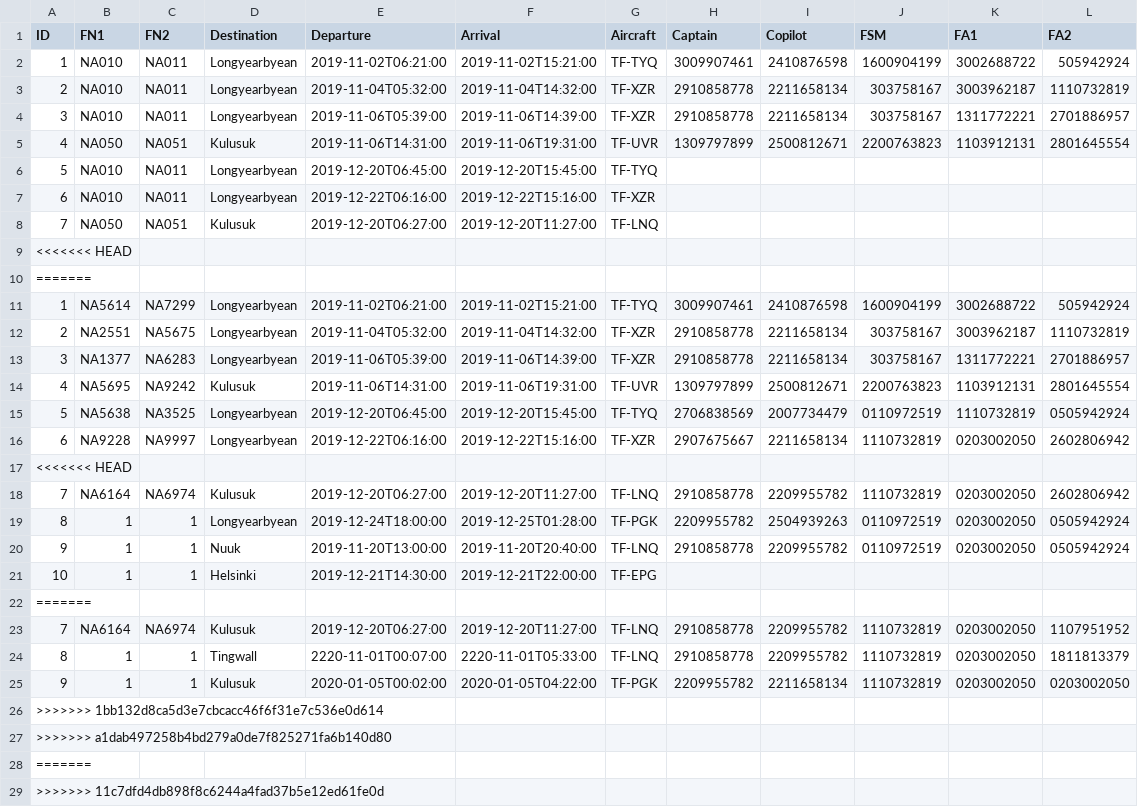
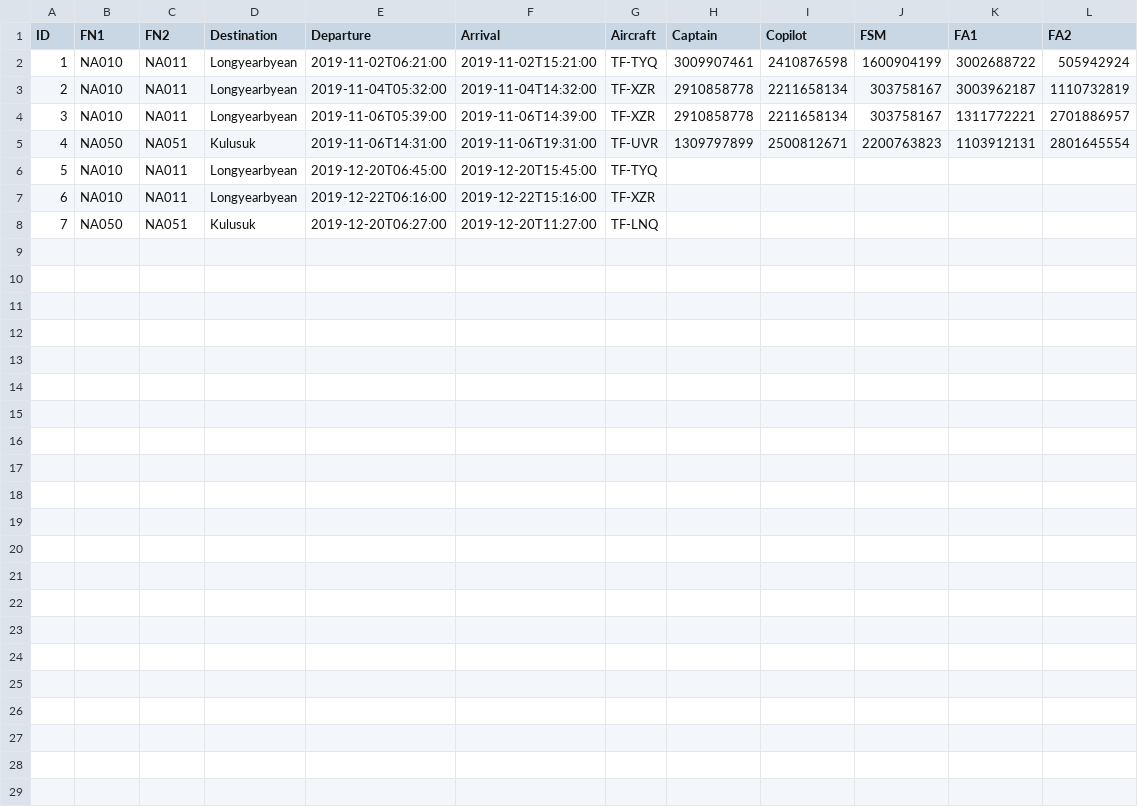
Before and after one commit to vesteinnbjarna/NaNAir, a CSV file: IO/Data/Voyages.csv, drawn as a sheet; the diff names each change by its address in the sheet, - before the commit and + after, or states it on an @@ line.

```diff
--- a/IO/Data/Voyages.csv
+++ b/IO/Data/Voyages.csv
-row 9: <<<<<<< HEAD
-row 10: =======
-row 11: 1 | NA5614 | NA7299 | Longyearbyean | 2019-11-02T06:21:00 | 2019-11-02T15:21:00 | TF-TYQ | 3009907461 | 2410876598 | 1600904199 | 3002688722 | 505942924
-row 12: 2 | NA2551 | NA5675 | Longyearbyean | 2019-11-04T05:32:00 | 2019-11-04T14:32:00 | TF-XZR | 2910858778 | 2211658134 | 303758167 | 3003962187 | 1110732819
-row 13: 3 | NA1377 | NA6283 | Longyearbyean | 2019-11-06T05:39:00 | 2019-11-06T14:39:00 | TF-XZR | 2910858778 | 2211658134 | 303758167 | 1311772221 | 2701886957
-row 14: 4 | NA5695 | NA9242 | Kulusuk | 2019-11-06T14:31:00 | 2019-11-06T19:31:00 | TF-UVR | 1309797899 | 2500812671 | 2200763823 | 1103912131 | 2801645554
-row 15: 5 | NA5638 | NA3525 | Longyearbyean | 2019-12-20T06:45:00 | 2019-12-20T15:45:00 | TF-TYQ | 2706838569 | 2007734479 | 0110972519 | 1110732819 | 0505942924
-row 16: 6 | NA9228 | NA9997 | Longyearbyean | 2019-12-22T06:16:00 | 2019-12-22T15:16:00 | TF-XZR | 2907675667 | 2211658134 | 1110732819 | 0203002050 | 2602806942
-row 17: <<<<<<< HEAD
-row 18: 7 | NA6164 | NA6974 | Kulusuk | 2019-12-20T06:27:00 | 2019-12-20T11:27:00 | TF-LNQ | 2910858778 | 2209955782 | 1110732819 | 0203002050 | 2602806942
-row 19: 8 | 1 | 1 | Longyearbyean | 2019-12-24T18:00:00 | 2019-12-25T01:28:00 | TF-PGK | 2209955782 | 2504939263 | 0110972519 | 0203002050 | 0505942924
-row 20: 9 | 1 | 1 | Nuuk | 2019-11-20T13:00:00 | 2019-11-20T20:40:00 | TF-LNQ | 2910858778 | 2209955782 | 0110972519 | 0203002050 | 0505942924
-row 21: 10 | 1 | 1 | Helsinki | 2019-12-21T14:30:00 | 2019-12-21T22:00:00 | TF-EPG
-row 22: =======
-row 23: 7 | NA6164 | NA6974 | Kulusuk | 2019-12-20T06:27:00 | 2019-12-20T11:27:00 | TF-LNQ | 2910858778 | 2209955782 | 1110732819 | 0203002050 | 1107951952
-row 24: 8 | 1 | 1 | Tingwall | 2220-11-01T00:07:00 | 2220-11-01T05:33:00 | TF-LNQ | 2910858778 | 2209955782 | 1110732819 | 0203002050 | 1811813379
-row 25: 9 | 1 | 1 | Kulusuk | 2020-01-05T00:02:00 | 2020-01-05T04:22:00 | TF-PGK | 2209955782 | 2211658134 | 1110732819 | 0203002050 | 0203002050
-row 26: >>>>>>> 1bb132d8ca5d3e7cbcacc46f6f31e7c536e0d614
-row 27: >>>>>>> a1dab497258b4bd279a0de7f825271fa6b140d80
-row 28: =======
-row 29: >>>>>>> 11c7dfd4db898f8c6244a4fad37b5e12ed61fe0d
```
Also changed, not shown: IO/Data/Crew.csv, 16 other files.
